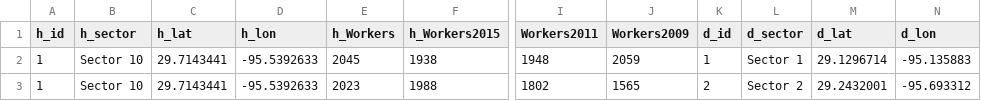
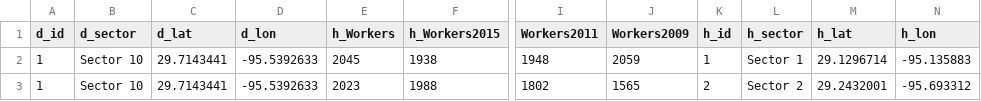
Before and after one commit to MTVetter/flowmap_sector, a CSV file: data/sector10_work.csv, drawn as a sheet; only a part is shown, gaps mark what is left out; the diff names each change by its address in the sheet, - before the commit and + after, or states it on an @@ line.

Commit message:
Updated data

```diff
--- a/data/sector10_work.csv
+++ b/data/sector10_work.csv
-A1: h_id
+A1: d_id
-B1: h_sector
+B1: d_sector
-C1: h_lat
+C1: d_lat
-D1: h_lon
+D1: d_lon
-K1: d_id
+K1: h_id
-L1: d_sector
+L1: h_sector
-M1: d_lat
+M1: h_lat
-N1: d_lon
+N1: h_lon
```
Also changed, not shown: data/sector11_work.csv, data/sector12_work.csv, 22 other files.
